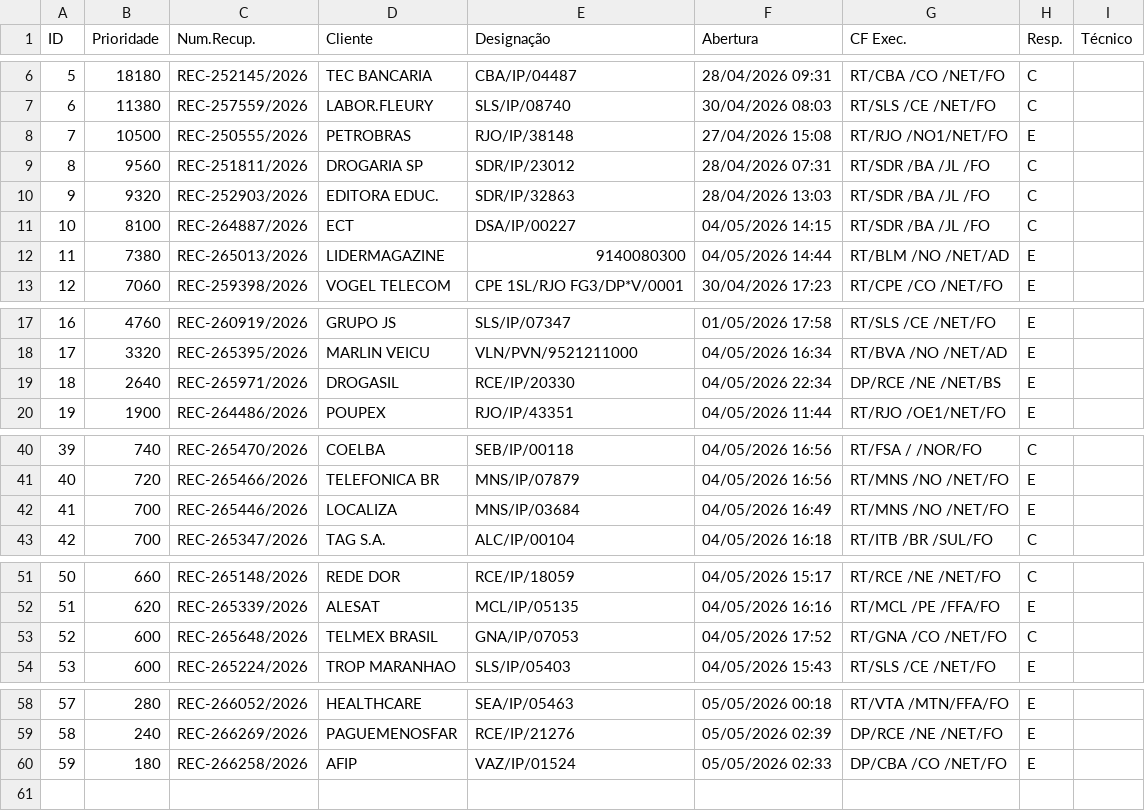
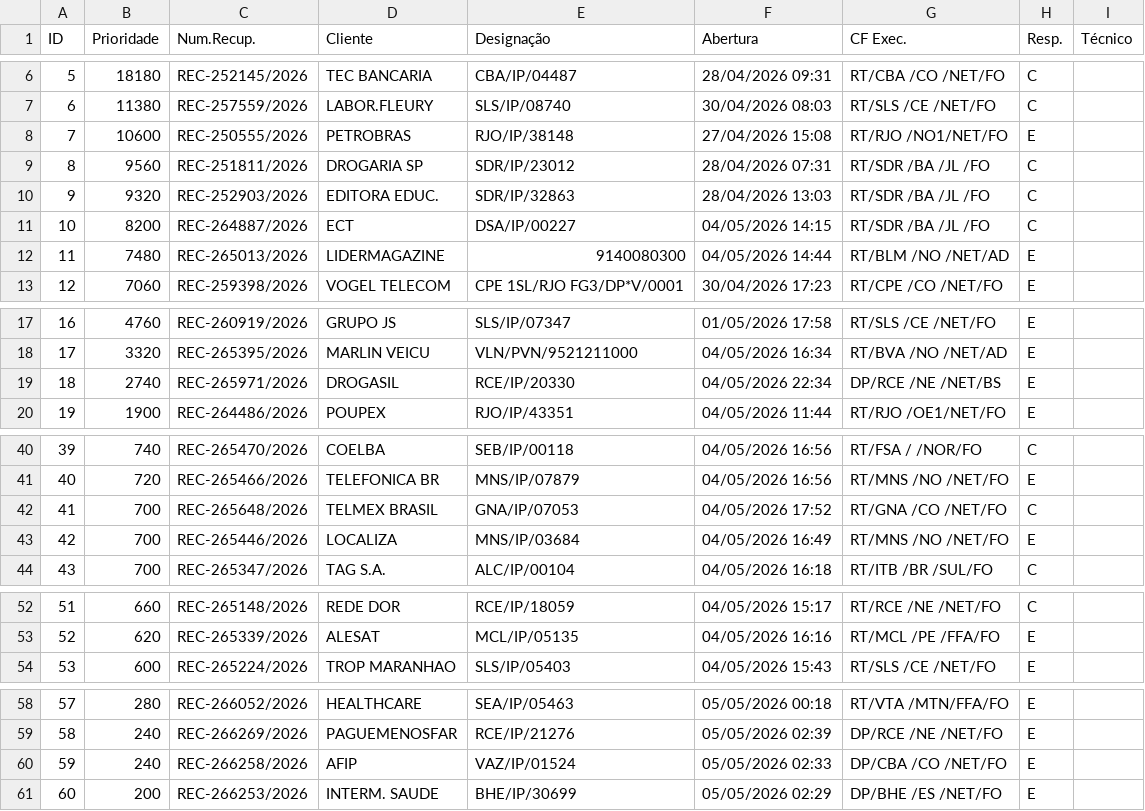
Before and after one commit to cpralonrj-pralon/embratel-sir, a CSV file: dados_rec.csv, drawn as a sheet; only a part is shown, gaps mark what is left out; removed rows and columns are numbered as before the commit, all else as after; the diff names each change by its address in the sheet, - before the commit and + after, or states it on an @@ line.

```diff
--- a/dados_rec.csv
+++ b/dados_rec.csv
-B8 (Prioridade): 10500
+B8 (Prioridade): 10600
-B11 (Prioridade): 8100
+B11 (Prioridade): 8200
-B12 (Prioridade): 7380
+B12 (Prioridade): 7480
-B19 (Prioridade): 2640
+B19 (Prioridade): 2740
+row 42: 41 | 700 | REC-265648/2026 | TELMEX BRASIL | GNA/IP/07053 | 04/05/2026 17:52 | RT/GNA /CO /NET/FO | C
@@ column A (ID) renumbered between rows 43 and 53 @@
-row 53: 52 | 600 | REC-265648/2026 | TELMEX BRASIL | GNA/IP/07053 | 04/05/2026 17:52 | RT/GNA /CO /NET/FO | C
-B60 (Prioridade): 180
+B60 (Prioridade): 240
+row 61: 60 | 200 | REC-266253/2026 | INTERM. SAUDE | BHE/IP/30699 | 05/05/2026 02:29 | DP/BHE /ES /NET/FO | E
```
Also changed, not shown: dados_ral.csv, dados_ral_enriched.csv, 2 other files.
